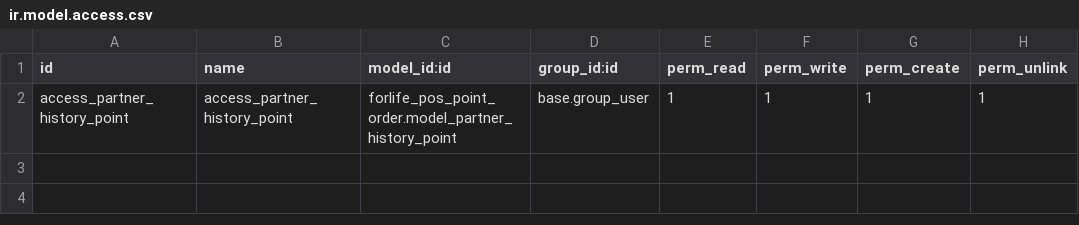
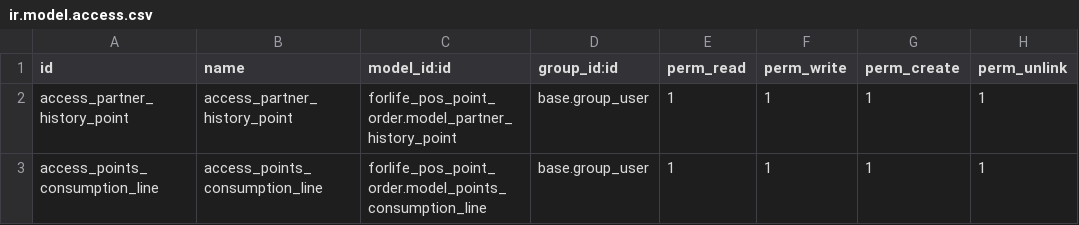
Before and after one commit to Onnet-Consulting/forlife, a CSV file: addons/custom/forlife_pos_point_order/security/ir.model.access.csv, drawn as a sheet.

Commit message:
done-show-point

```diff
--- a/addons/custom/forlife_pos_point_order/security/ir.model.access.csv
+++ b/addons/custom/forlife_pos_point_order/security/ir.model.access.csv
@@ -2 +2,2 @@ id,name,model_id:id,group_id:id,perm_read,perm_write,perm_create,perm_unlink
 access_partner_history_point,access_partner_history_point,forlife_pos_point_order.model_partner_history_point,base.group_user,1,1,1,1
+access_points_consumption_line,access_points_consumption_line,forlife_pos_point_order.model_points_consumption_line,base.group_user,1,1,1,1
```
Also changed, not shown: 11 other files.
